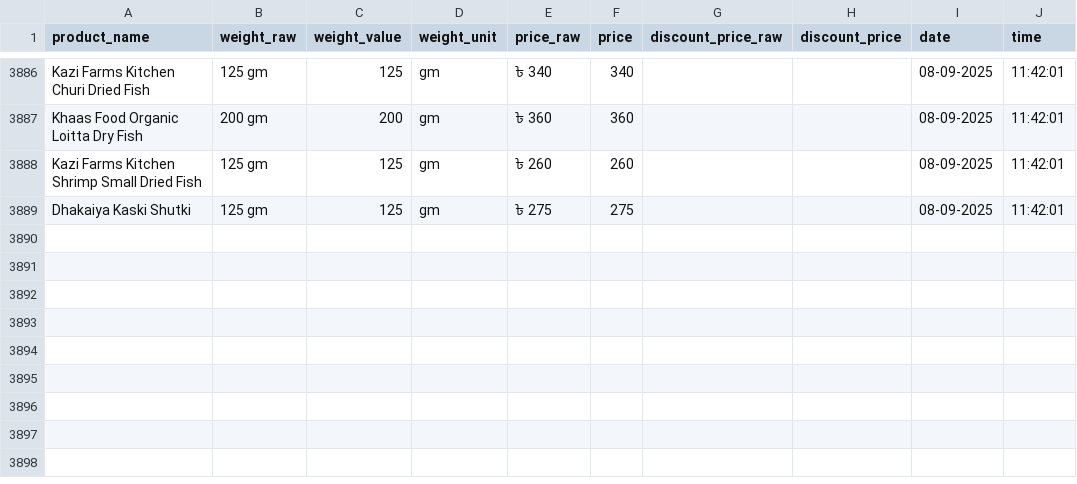
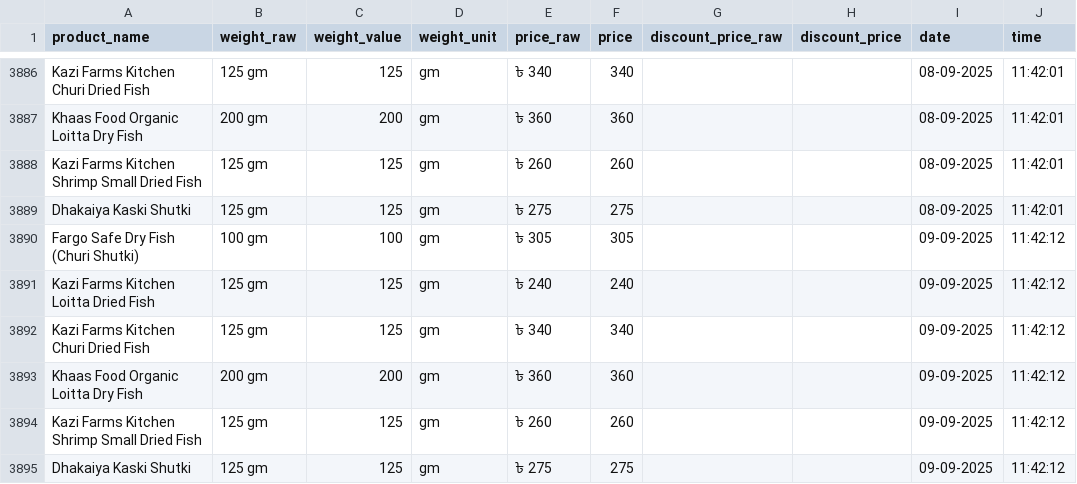
Before and after one commit to Shayokh144/Commodity_Price_Analysis_BD, a CSV file: data/price_data/dried_fish/dried_fish.csv, drawn as a sheet; only a part is shown, gaps mark what is left out.

```diff
--- a/data/price_data/dried_fish/dried_fish.csv
+++ b/data/price_data/dried_fish/dried_fish.csv
@@ -3889 +3889,7 @@ Kazi Farms Kitchen Shrimp Small Dried Fish,125 gm,125,gm,৳ 260,260,,,08-09-202
 Dhakaiya Kaski Shutki,125 gm,125,gm,৳ 275,275,,,08-09-2025,11:42:01
+Fargo Safe Dry Fish (Churi Shutki),100 gm,100,gm,৳ 305,305,,,09-09-2025,11:42:12
+Kazi Farms Kitchen Loitta Dried Fish,125 gm,125,gm,৳ 240,240,,,09-09-2025,11:42:12
+Kazi Farms Kitchen Churi Dried Fish,125 gm,125,gm,৳ 340,340,,,09-09-2025,11:42:12
+Khaas Food Organic Loitta Dry Fish,200 gm,200,gm,৳ 360,360,,,09-09-2025,11:42:12
+Kazi Farms Kitchen Shrimp Small Dried Fish,125 gm,125,gm,৳ 260,260,,,09-09-2025,11:42:12
+Dhakaiya Kaski Shutki,125 gm,125,gm,৳ 275,275,,,09-09-2025,11:42:12
```
Also changed, not shown: data/price_data/egg/egg.csv, 16 other files.
